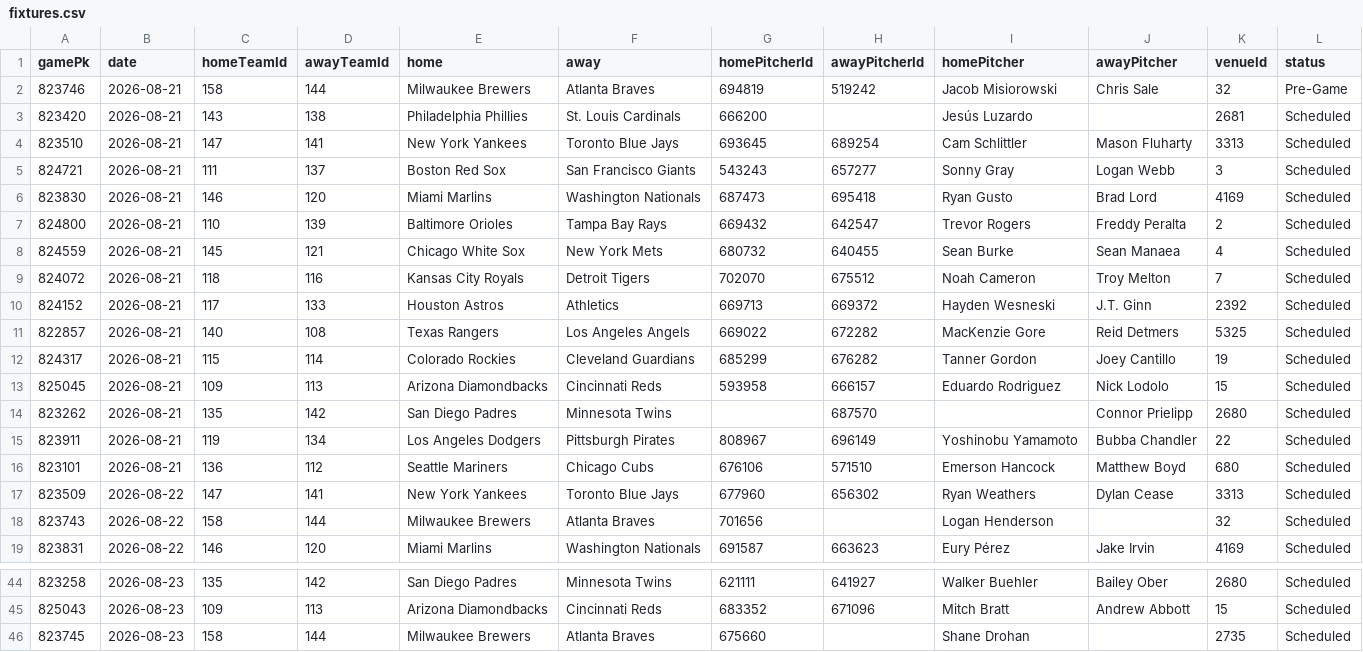
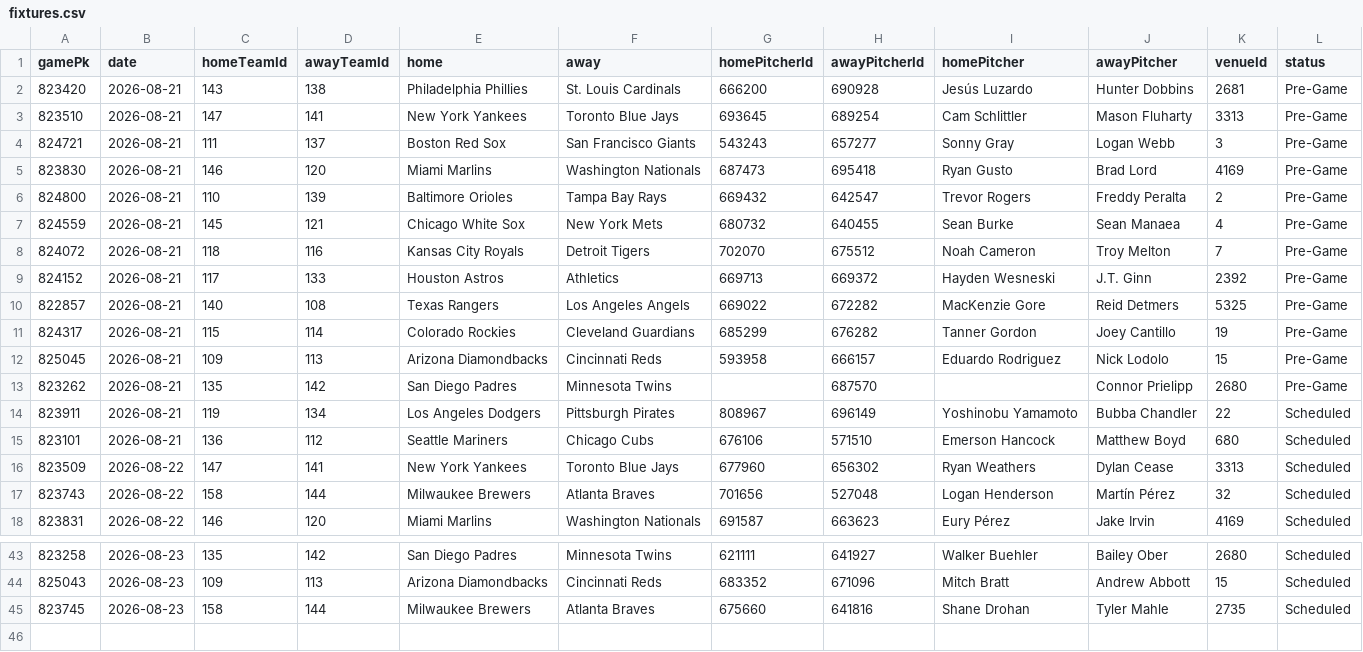
Before and after one commit to DanielTomaro13/MLB-Modelling, a CSV file: data/fixtures.csv, drawn as a sheet; only a part is shown, gaps mark what is left out.

```diff
--- a/data/fixtures.csv
+++ b/data/fixtures.csv
@@ -1,15 +1,14 @@
 gamePk,date,homeTeamId,awayTeamId,home,away,homePitcherId,awayPitcherId,homePitcher,awayPitcher,venueId,status
-823746,2026-08-21,158,144,Milwaukee Brewers,Atlanta Braves,694819,519242,Jacob Misiorowski,Chris Sale,32,Pre-Game
-823420,2026-08-21,143,138,Philadelphia Phillies,St. Louis Cardinals,666200,,Jesús Luzardo,,2681,Scheduled
-823510,2026-08-21,147,141,New York Yankees,Toronto Blue Jays,693645,689254,Cam Schlittler,Mason Fluharty,3313,Scheduled
-824721,2026-08-21,111,137,Boston Red Sox,San Francisco Giants,543243,657277,Sonny Gray,Logan Webb,3,Scheduled
-823830,2026-08-21,146,120,Miami Marlins,Washington Nationals,687473,695418,Ryan Gusto,Brad Lord,4169,Scheduled
-824800,2026-08-21,110,139,Baltimore Orioles,Tampa Bay Rays,669432,642547,Trevor Rogers,Freddy Peralta,2,Scheduled
-824559,2026-08-21,145,121,Chicago White Sox,New York Mets,680732,640455,Sean Burke,Sean Manaea,4,Scheduled
-824072,2026-08-21,118,116,Kansas City Royals,Detroit Tigers,702070,675512,Noah Cameron,Troy Melton,7,Scheduled
-824152,2026-08-21,117,133,Houston Astros,Athletics,669713,669372,Hayden Wesneski,J.T. Ginn,2392,Scheduled
-822857,2026-08-21,140,108,Texas Rangers,Los Angeles Angels,669022,672282,MacKenzie Gore,Reid Detmers,5325,Scheduled
-824317,2026-08-21,115,114,Colorado Rockies,Cleveland Guardians,685299,676282,Tanner Gordon,Joey Cantillo,19,Scheduled
-825045,2026-08-21,109,113,Arizona Diamondbacks,Cincinnati Reds,593958,666157,Eduardo Rodriguez,Nick Lodolo,15,Scheduled
-823262,2026-08-21,135,142,San Diego Padres,Minnesota Twins,,687570,,Connor Prielipp,2680,Scheduled
+823420,2026-08-21,143,138,Philadelphia Phillies,St. Louis Cardinals,666200,690928,Jesús Luzardo,Hunter Dobbins,2681,Pre-Game
+823510,2026-08-21,147,141,New York Yankees,Toronto Blue Jays,693645,689254,Cam Schlittler,Mason Fluharty,3313,Pre-Game
+824721,2026-08-21,111,137,Boston Red Sox,San Francisco Giants,543243,657277,Sonny Gray,Logan Webb,3,Pre-Game
+823830,2026-08-21,146,120,Miami Marlins,Washington Nationals,687473,695418,Ryan Gusto,Brad Lord,4169,Pre-Game
+824800,2026-08-21,110,139,Baltimore Orioles,Tampa Bay Rays,669432,642547,Trevor Rogers,Freddy Peralta,2,Pre-Game
+824559,2026-08-21,145,121,Chicago White Sox,New York Mets,680732,640455,Sean Burke,Sean Manaea,4,Pre-Game
+824072,2026-08-21,118,116,Kansas City Royals,Detroit Tigers,702070,675512,Noah Cameron,Troy Melton,7,Pre-Game
+824152,2026-08-21,117,133,Houston Astros,Athletics,669713,669372,Hayden Wesneski,J.T. Ginn,2392,Pre-Game
+822857,2026-08-21,140,108,Texas Rangers,Los Angeles Angels,669022,672282,MacKenzie Gore,Reid Detmers,5325,Pre-Game
+824317,2026-08-21,115,114,Colorado Rockies,Cleveland Guardians,685299,676282,Tanner Gordon,Joey Cantillo,19,Pre-Game
+825045,2026-08-21,109,113,Arizona Diamondbacks,Cincinnati Reds,593958,666157,Eduardo Rodriguez,Nick Lodolo,15,Pre-Game
+823262,2026-08-21,135,142,San Diego Padres,Minnesota Twins,,687570,,Connor Prielipp,2680,Pre-Game
 823911,2026-08-21,119,134,Los Angeles Dodgers,Pittsburgh Pirates,808967,696149,Yoshinobu Yamamoto,Bubba Chandler,22,Scheduled
@@ -17,3 +16,3 @@ gamePk,date,homeTeamId,awayTeamId,home,away,homePitcherId,awayPitcherId,homePitc
 823509,2026-08-22,147,141,New York Yankees,Toronto Blue Jays,677960,656302,Ryan Weathers,Dylan Cease,3313,Scheduled
-823743,2026-08-22,158,144,Milwaukee Brewers,Atlanta Braves,701656,,Logan Henderson,,32,Scheduled
+823743,2026-08-22,158,144,Milwaukee Brewers,Atlanta Braves,701656,527048,Logan Henderson,Martín Pérez,32,Scheduled
 823831,2026-08-22,146,120,Miami Marlins,Washington Nationals,691587,663623,Eury Pérez,Jake Irvin,4169,Scheduled
@@ -45,2 +44,2 @@ gamePk,date,homeTeamId,awayTeamId,home,away,homePitcherId,awayPitcherId,homePitc
 825043,2026-08-23,109,113,Arizona Diamondbacks,Cincinnati Reds,683352,671096,Mitch Bratt,Andrew Abbott,15,Scheduled
-823745,2026-08-23,158,144,Milwaukee Brewers,Atlanta Braves,675660,,Shane Drohan,,2735,Scheduled
+823745,2026-08-23,158,144,Milwaukee Brewers,Atlanta Braves,675660,641816,Shane Drohan,Tyler Mahle,2735,Scheduled
```
Also changed, not shown: reports/predictions.csv, 3 other files.
